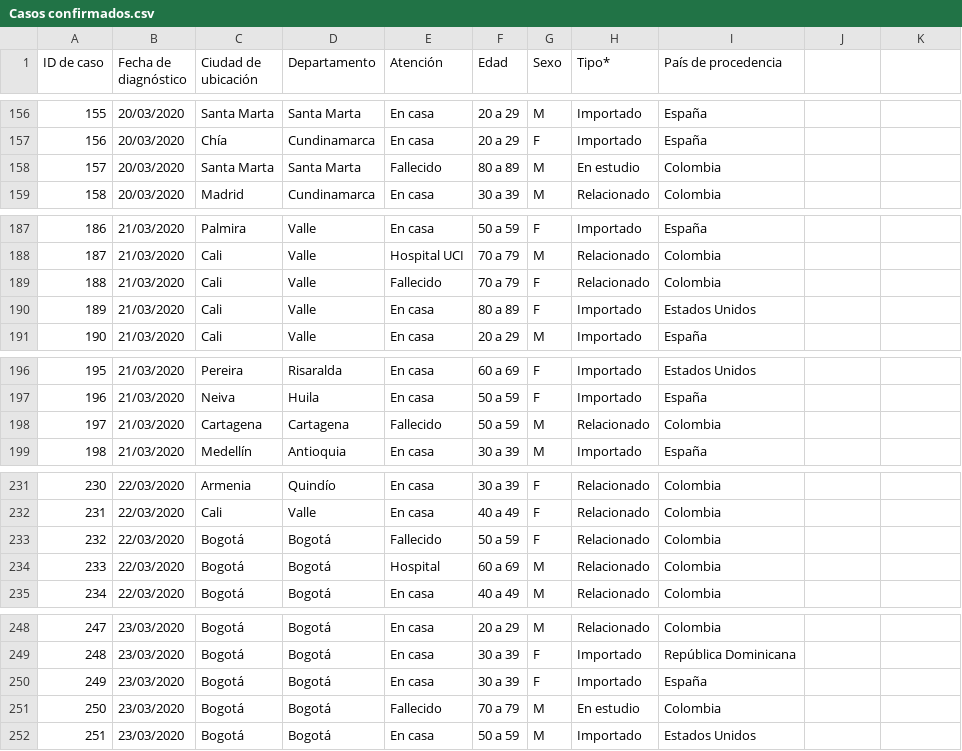
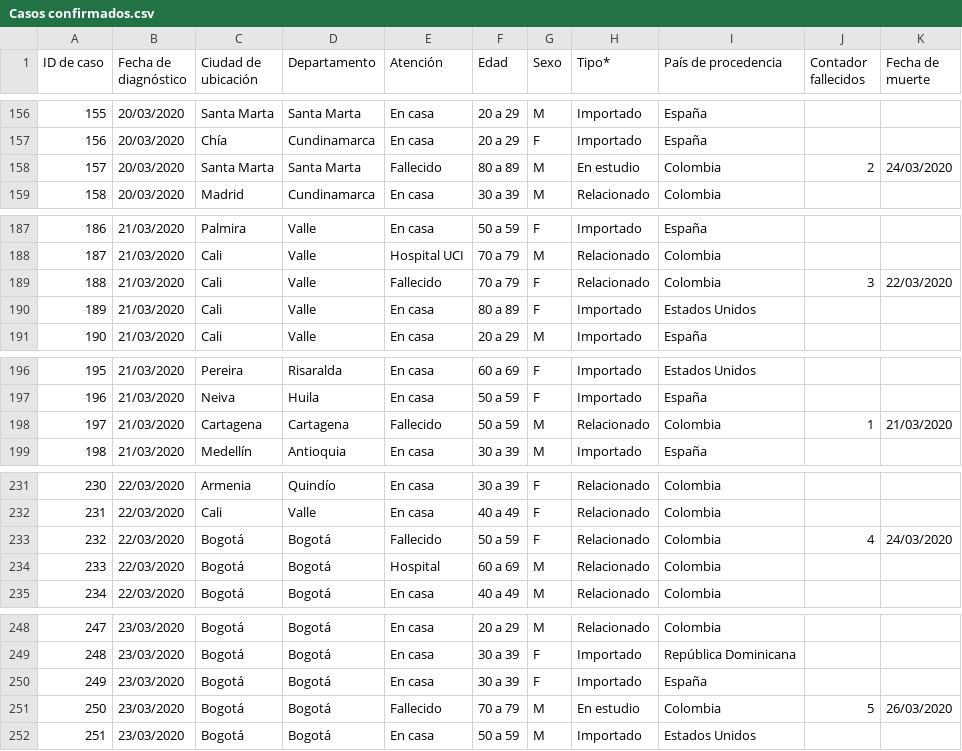
Before and after one commit to kyrosan/Covid-19-Colombia, a CSV file: Casos confirmados.csv, drawn as a sheet; only a part is shown, gaps mark what is left out; the diff covers the shown part only.

Commit message:
Update Casos confirmados.csv

```diff
--- a/Casos confirmados.csv
+++ b/Casos confirmados.csv
@@ -1 +1 @@
-ID de caso,Fecha de diagnóstico,Ciudad de ubicación,Departamento,Atención,Edad,Sexo,Tipo*,País de procedencia
+ID de caso,Fecha de diagnóstico,Ciudad de ubicación,Departamento,Atención,Edad,Sexo,Tipo*,País de procedencia,Contador fallecidos,Fecha de muerte
@@ -158 +158 @@
-157,20/03/2020,Santa Marta,Santa Marta,Fallecido,80 a 89,M,En estudio,Colombia
+157,20/03/2020,Santa Marta,Santa Marta,Fallecido,80 a 89,M,En estudio,Colombia,2,24/03/2020
@@ -189 +189 @@
-188,21/03/2020,Cali,Valle,Fallecido,70 a 79,F,Relacionado,Colombia
+188,21/03/2020,Cali,Valle,Fallecido,70 a 79,F,Relacionado,Colombia,3,22/03/2020
@@ -198 +198 @@
-197,21/03/2020,Cartagena,Cartagena,Fallecido,50 a 59,M,Relacionado,Colombia
+197,21/03/2020,Cartagena,Cartagena,Fallecido,50 a 59,M,Relacionado,Colombia,1,21/03/2020
@@ -233 +233 @@
-232,22/03/2020,Bogotá,Bogotá,Fallecido,50 a 59,F,Relacionado,Colombia
+232,22/03/2020,Bogotá,Bogotá,Fallecido,50 a 59,F,Relacionado,Colombia,4,24/03/2020
@@ -251 +251 @@
-250,23/03/2020,Bogotá,Bogotá,Fallecido,70 a 79,M,En estudio,Colombia
+250,23/03/2020,Bogotá,Bogotá,Fallecido,70 a 79,M,En estudio,Colombia,5,26/03/2020
```
Also changed, not shown: 10 edited cells elsewhere in this file.
